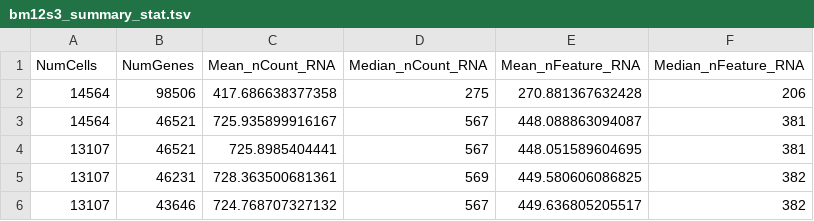
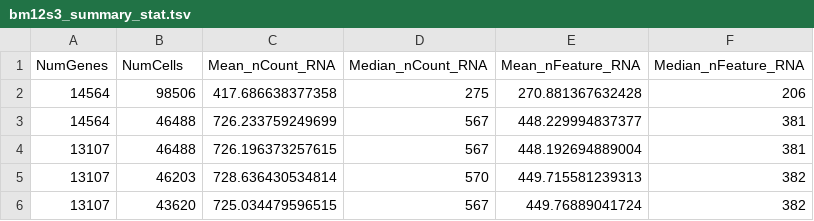
Before and after one commit to bulahwoo/scrna, a TSV file: data/dropseq/files/bm12s3_summary_stat.tsv, drawn as a sheet.

```diff
--- a/data/dropseq/files/bm12s3_summary_stat.tsv
+++ b/data/dropseq/files/bm12s3_summary_stat.tsv
@@ -1,6 +1,6 @@
-NumCells	NumGenes	Mean_nCount_RNA	Median_nCount_RNA	Mean_nFeature_RNA	Median_nFeature_RNA
+NumGenes	NumCells	Mean_nCount_RNA	Median_nCount_RNA	Mean_nFeature_RNA	Median_nFeature_RNA
 14564	98506	417.686638377358	275	270.881367632428	206
-14564	46521	725.935899916167	567	448.088863094087	381
-13107	46521	725.8985404441	567	448.051589604695	381
-13107	46231	728.363500681361	569	449.580606086825	382
-13107	43646	724.768707327132	567	449.636805205517	382
+14564	46488	726.233759249699	567	448.229994837377	381
+13107	46488	726.196373257615	567	448.192694889004	381
+13107	46203	728.636430534814	570	449.715581239313	382
+13107	43620	725.034479596515	567	449.76889041724	382
```
Also changed, not shown: data/dropseq/files/bm07s1_summary_stat.tsv, data/dropseq/files/bm11s2_summary_stat.tsv, 44 other files.
